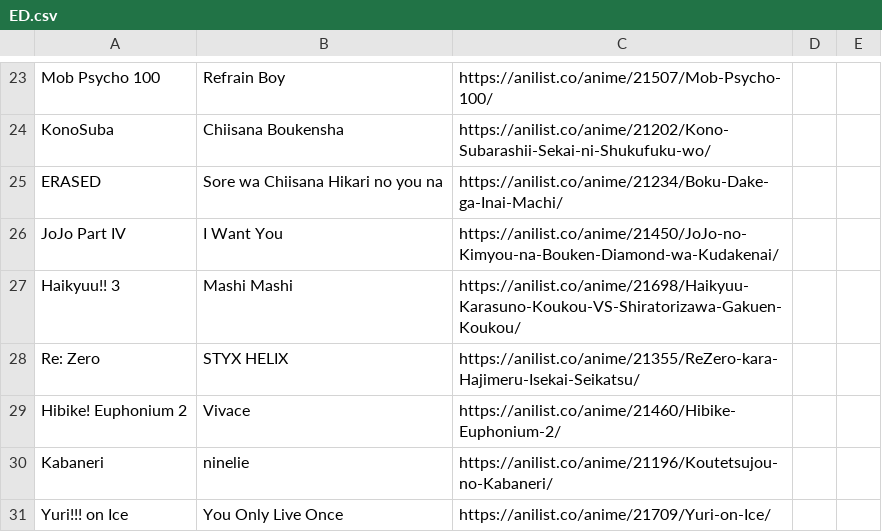
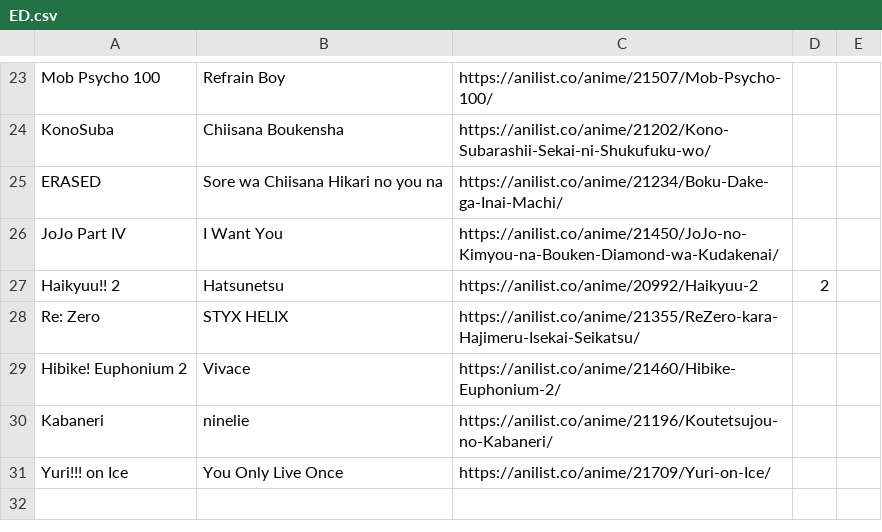
Before and after one commit to r-anime/awards-web, a CSV file: themes/ED.csv, drawn as a sheet; only a part is shown, gaps mark what is left out; removed rows and columns are numbered as before the commit, all else as after; the diff names each change by its address in the sheet, - before the commit and + after, or states it on an @@ line.

Commit message:
Swap out haikyuu ED theme
There is a conflict between the reddit post and the jury write-ups over which Haikyuu ED was nominated for 2016. I asked hamp (who was a 2016 ED juror) which one it was, and he said it was the S2 one. Reading the write-up it seems clear that it describes the S2 ED, and watching both EDs, I can see the S2 one getting nomed over the S3 one.

https://www.reddit.com/r/anime/comments/5saqbp/ranime_awards_2016_and_the_winners_are/

https://docs.google.com/document/d/1o15IbKZ_AocPxT1edYjIrsjTwTd7SG2VLqzot9Gq3Qg/edit#heading=h.kvsklwifddkh

https://animethemes.moe/video/HaikyuuS2-ED2-NCBD1080.webm

https://animethemes.moe/video/HaikyuuS3-ED1-NCBD1080.webm

```diff
--- a/themes/ED.csv
+++ b/themes/ED.csv
-row 27: Haikyuu!! 3 | Mashi Mashi | https://anilist.co/anime/21698/Haikyuu-Karasuno-Koukou-VS-Shiratorizawa-Gakuen-Koukou/
+row 27: Haikyuu!! 2 | Hatsunetsu | https://anilist.co/anime/20992/Haikyuu-2 | 2
```
